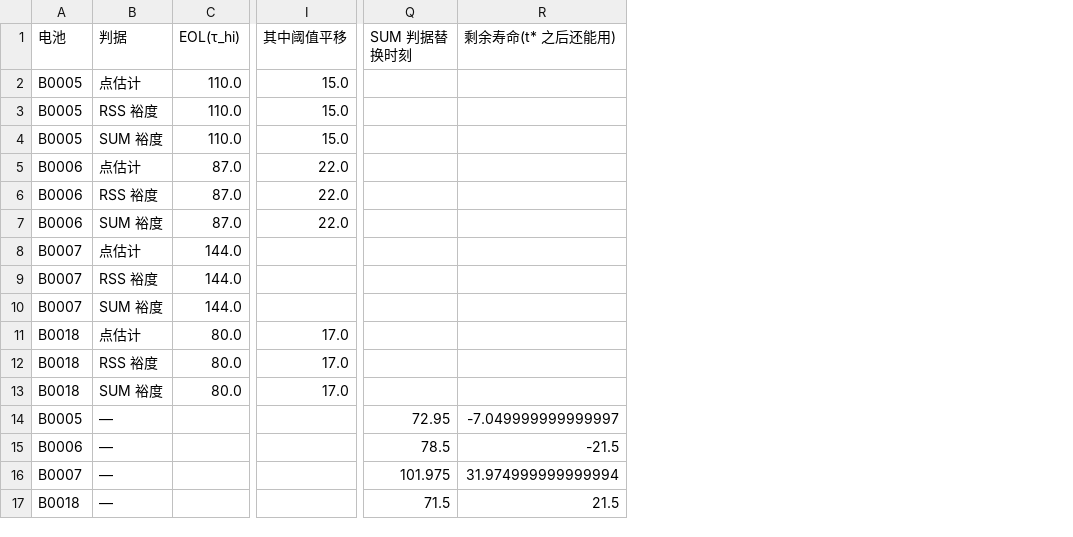
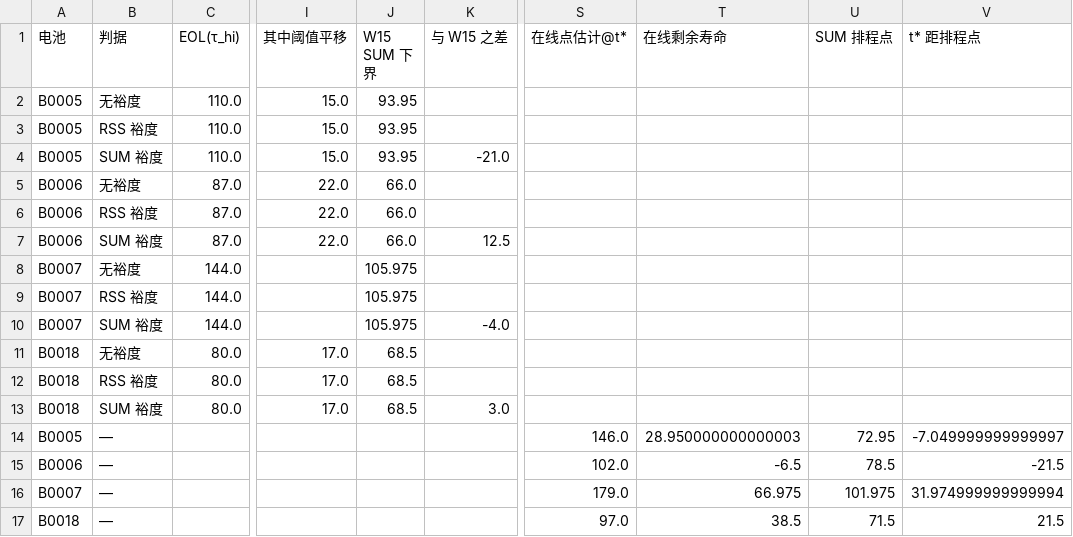
Before and after one commit to Tony-Stank-shift/battery-and-span-prediction, a CSV file: outputs/metrics/strategy.csv, drawn as a sheet; only a part is shown, gaps mark what is left out; addresses are those after the commit; the diff names each change by its address in the sheet, - before the commit and + after, or states it on an @@ line.

Commit message:
fix(review13): W19 两个口径分开——在线剩余寿命 vs 排程点距离
三条 high
- R13-H01「置余寿命 −7」是 oracle 伪影：S1 的 EOL(τ_hi) 用整条序列穿越点，
  而 t*=80 时 B0005 的容量 1.5649 还在阈值之上，那个穿越根本没发生；
  在线唯一可得的是 W16 的模型点估计 146。改成两列并存：
  · 在线剩余寿命 = 点估计@t* − 裕度 − t*（B0005 +29、B0006 −6.5）
  · t* 距排程点 = SUM 排程点 − t*（回测口径，只能事后看）
  结论从「两块等不到」改成「只有 B0006 等不到」
- R13-H02 S1 把 τ=1.40 的 m/s 从 τ=1.45 的数据穿越点里减，与 W15 的 SUM 下界不自洽
  （B0006 晚 12.5 循环）-> 新增 W15 SUM 下界 与 与 W15 之差 两列，并说明差异来源
  （定义层用原始窗口跨度 vs 用模型斜率换算阈值，不可互换，运维取两者较小值）
- R13-H03 观测长度断言是自指的（拿传进去的 dict 和自己比）-> 改为在 assert 里从 df 独立数

其余
- 补 τ_hi 断言（差值必须是 0.05 且在 W7 的窗口集合里），并用 EOL(τ_hi) < 真值 复核单调性
- 补「t* 距排程点 == SUM 排程点 − t*」的定义断言
- 「点估计判决」改名「无裕度判据」，避免与 W16 的模型点估计混淆
- 「不是设计使然」改成「这是构造保证（EOL(τ_hi) ≤ 真值）」
- 「SUM 裕度：25.5–52.0」其实是提前量 -> 改称提前量并单列裕度（8.5–37.0）
- 「最多浪费 52」限定为「有真值的 3 块」，另给 B0007 的删失下界
- B0007 那段被 censored_below.__doc__ 插坏的句子改掉，改为实际数值 1.4005/0.0005/0.025%
- fig17：右图加「在线剩余寿命」打点并只在 B0006 上标注；左图 B0007 的删失标注移出柱体

变异 42/42（W19-M2/M3 的期望信息随断言文案更新）；run_all 17 步 EXIT=0；
--check 重新生成清单后一致

```diff
--- a/outputs/metrics/strategy.csv
+++ b/outputs/metrics/strategy.csv
+column J (W15 SUM 下界), rows 2-13: 93.95 | 93.95 | 93.95 | 66.0 | 66.0 | 66.0 | 105.975 | 105.975 | 105.975 | 68.5 | 68.5 | 68.5
+column K (与 W15 之差), rows 4-13: -21.0 |  |  | 12.5 |  |  | -4.0 |  |  | 3.0
+column S (在线点估计@t*), rows 14-17: 146.0 | 102.0 | 179.0 | 97.0
+column T (在线剩余寿命), rows 14-17: 28.950000000000003 | -6.5 | 66.975 | 38.5
-U1: SUM 判据替换时刻
+U1: SUM 排程点
-V1: 剩余寿命(t* 之后还能用)
+V1: t* 距排程点
-B2 (判据): 点估计
+B2 (判据): 无裕度
-B5 (判据): 点估计
+B5 (判据): 无裕度
-B8 (判据): 点估计
+B8 (判据): 无裕度
-B11 (判据): 点估计
+B11 (判据): 无裕度
```
Also changed, not shown: 5 other files.
